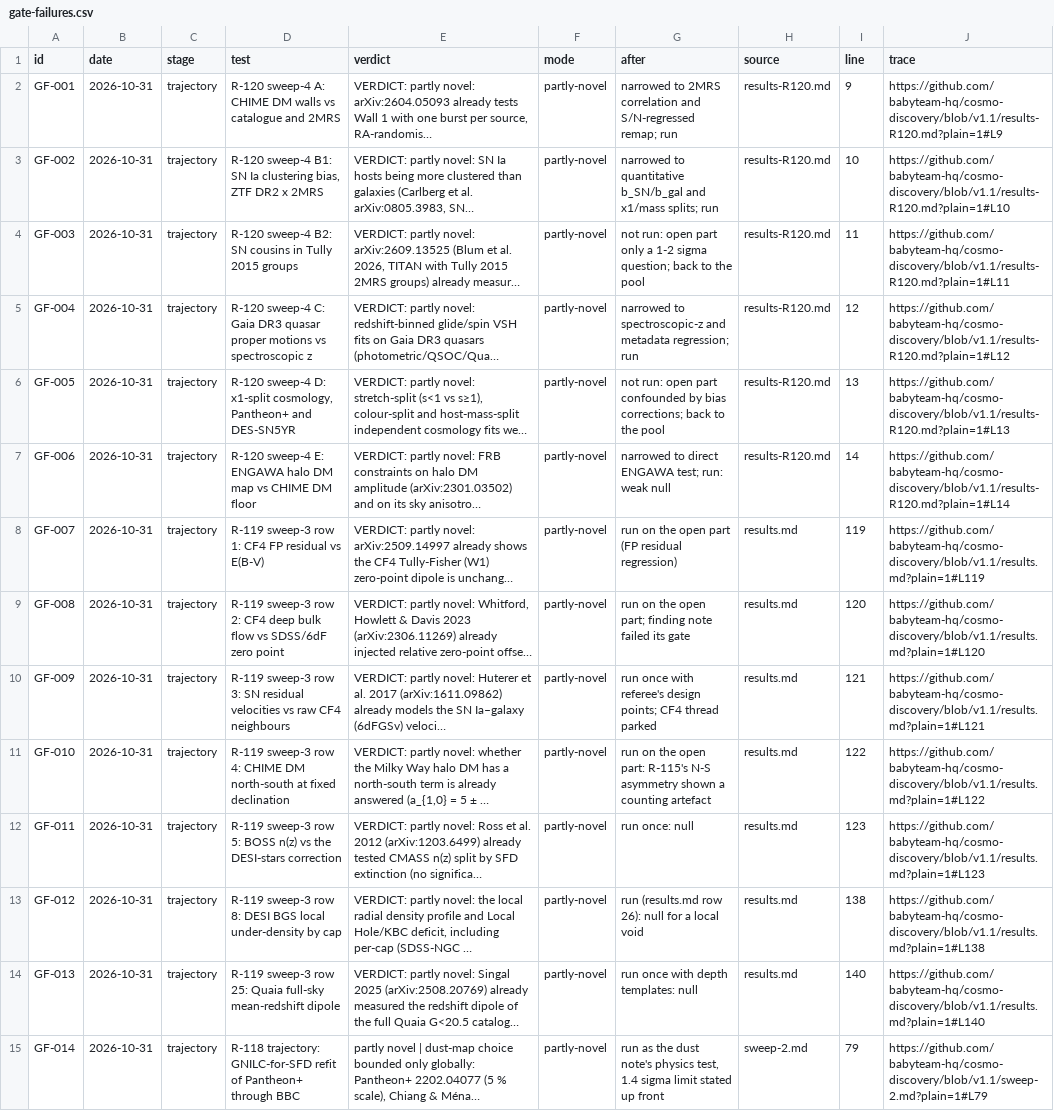
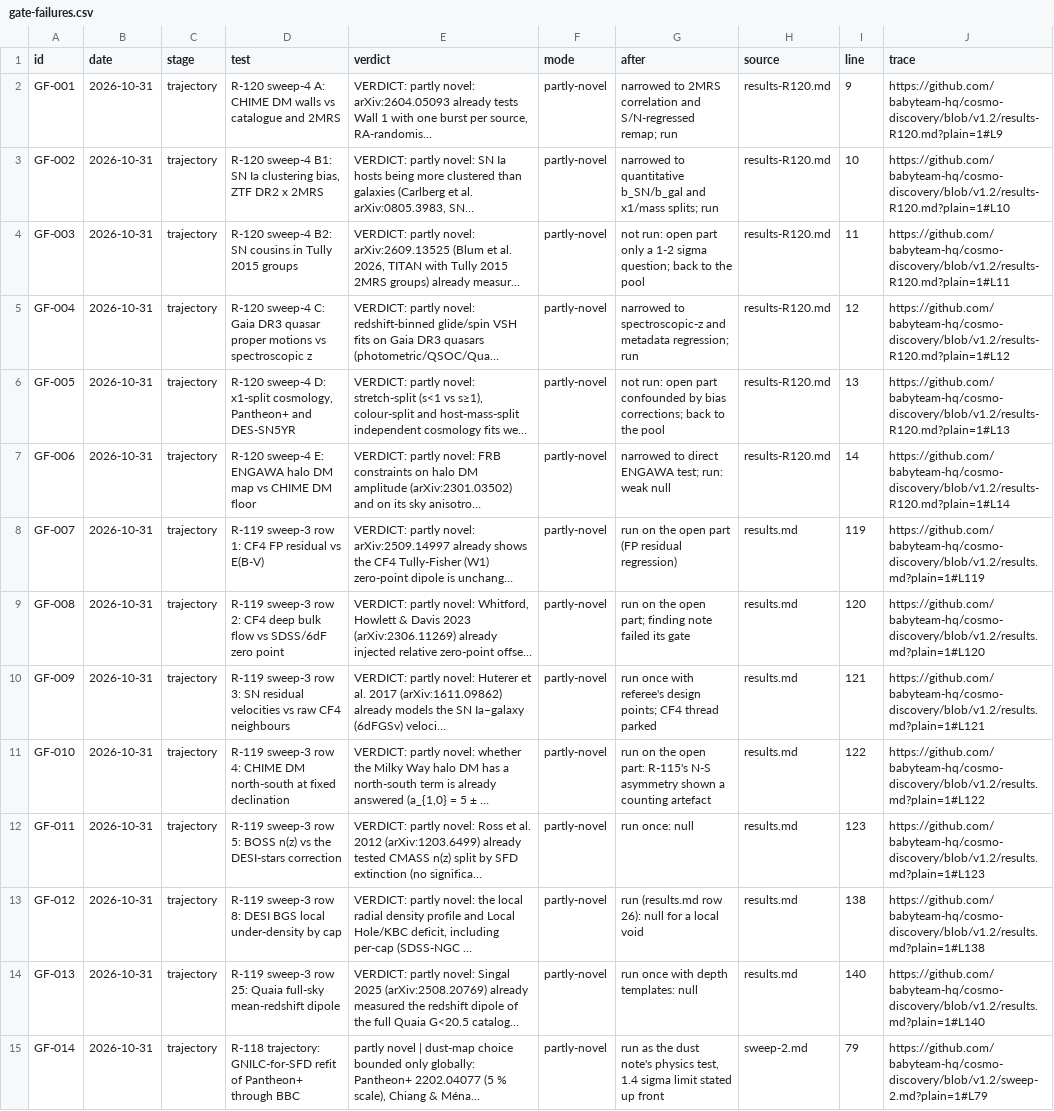
Before and after one commit to babyteam-hq/cosmo-discovery, a CSV file: gate-failures.csv, drawn as a sheet; only a part is shown; long unchanged cells end in …; the diff covers the shown part only; the diff names each change by its address in the sheet, - before the commit and + after, or states it on an @@ line.

```diff
--- a/gate-failures.csv
+++ b/gate-failures.csv
-J2 (trace): https://github.com/babyteam-hq/cosmo-discovery/blob/v1.1/results-R120.md?plain=1#L9
+J2 (trace): https://github.com/babyteam-hq/cosmo-discovery/blob/v1.2/results-R120.md?plain=1#L9
-J3 (trace): https://github.com/babyteam-hq/cosmo-discovery/blob/v1.1/results-R120.md?plain=1#L10
+J3 (trace): https://github.com/babyteam-hq/cosmo-discovery/blob/v1.2/results-R120.md?plain=1#L10
-J4 (trace): https://github.com/babyteam-hq/cosmo-discovery/blob/v1.1/results-R120.md?plain=1#L11
+J4 (trace): https://github.com/babyteam-hq/cosmo-discovery/blob/v1.2/results-R120.md?plain=1#L11
-J5 (trace): https://github.com/babyteam-hq/cosmo-discovery/blob/v1.1/results-R120.md?plain=1#L12
+J5 (trace): https://github.com/babyteam-hq/cosmo-discovery/blob/v1.2/results-R120.md?plain=1#L12
-J6 (trace): https://github.com/babyteam-hq/cosmo-discovery/blob/v1.1/results-R120.md?plain=1#L13
+J6 (trace): https://github.com/babyteam-hq/cosmo-discovery/blob/v1.2/results-R120.md?plain=1#L13
-J7 (trace): https://github.com/babyteam-hq/cosmo-discovery/blob/v1.1/results-R120.md?plain=1#L14
+J7 (trace): https://github.com/babyteam-hq/cosmo-discovery/blob/v1.2/results-R120.md?plain=1#L14
-J8 (trace): https://github.com/babyteam-hq/cosmo-discovery/blob/v1.1/results.md?plain=1#L119
+J8 (trace): https://github.com/babyteam-hq/cosmo-discovery/blob/v1.2/results.md?plain=1#L119
-J9 (trace): https://github.com/babyteam-hq/cosmo-discovery/blob/v1.1/results.md?plain=1#L120
+J9 (trace): https://github.com/babyteam-hq/cosmo-discovery/blob/v1.2/results.md?plain=1#L120
-J10 (trace): https://github.com/babyteam-hq/cosmo-discovery/blob/v1.1/results.md?plain=1#L121
+J10 (trace): https://github.com/babyteam-hq/cosmo-discovery/blob/v1.2/results.md?plain=1#L121
-J11 (trace): https://github.com/babyteam-hq/cosmo-discovery/blob/v1.1/results.md?plain=1#L122
+J11 (trace): https://github.com/babyteam-hq/cosmo-discovery/blob/v1.2/results.md?plain=1#L122
-J12 (trace): https://github.com/babyteam-hq/cosmo-discovery/blob/v1.1/results.md?plain=1#L123
+J12 (trace): https://github.com/babyteam-hq/cosmo-discovery/blob/v1.2/results.md?plain=1#L123
-J13 (trace): https://github.com/babyteam-hq/cosmo-discovery/blob/v1.1/results.md?plain=1#L138
+J13 (trace): https://github.com/babyteam-hq/cosmo-discovery/blob/v1.2/results.md?plain=1#L138
-J14 (trace): https://github.com/babyteam-hq/cosmo-discovery/blob/v1.1/results.md?plain=1#L140
+J14 (trace): https://github.com/babyteam-hq/cosmo-discovery/blob/v1.2/results.md?plain=1#L140
-J15 (trace): https://github.com/babyteam-hq/cosmo-discovery/blob/v1.1/sweep-2.md?plain=1#L79
+J15 (trace): https://github.com/babyteam-hq/cosmo-discovery/blob/v1.2/sweep-2.md?plain=1#L79
```
Also changed, not shown: 1 added row and 122 edited cells elsewhere in this file, gate-passes.csv, 18 other files.
